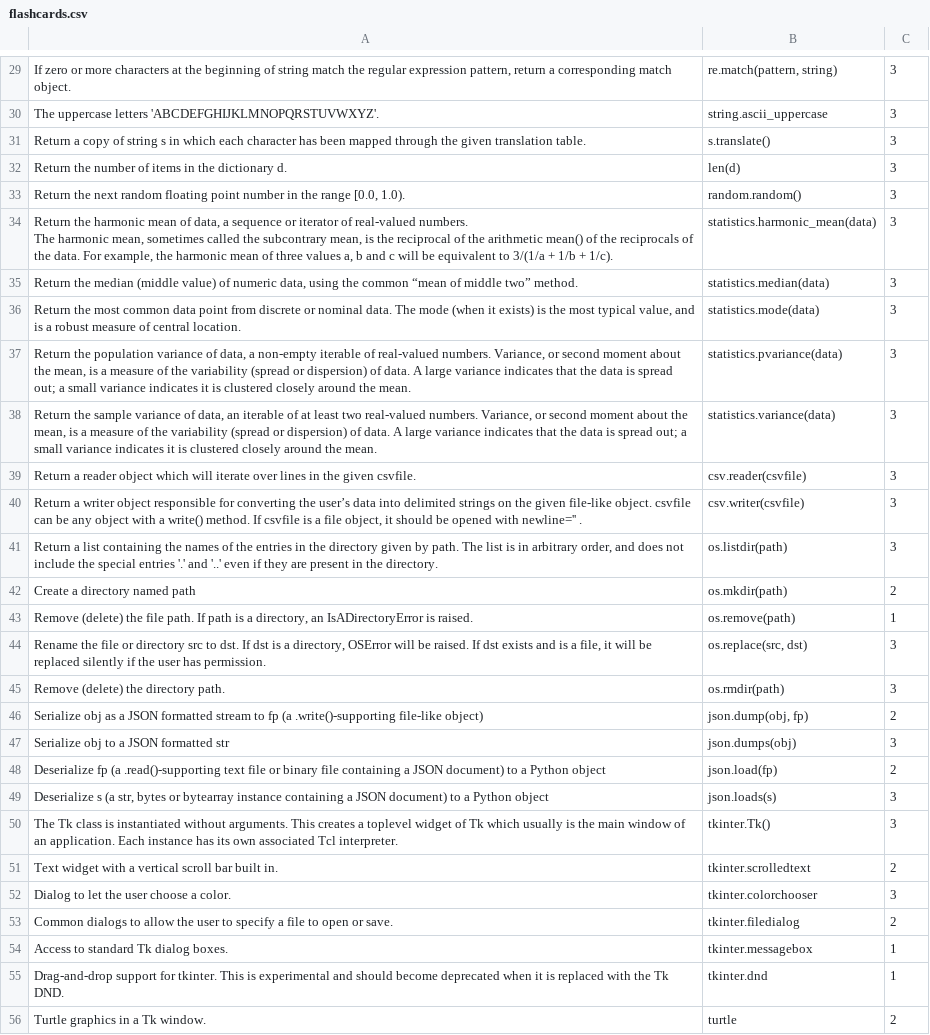
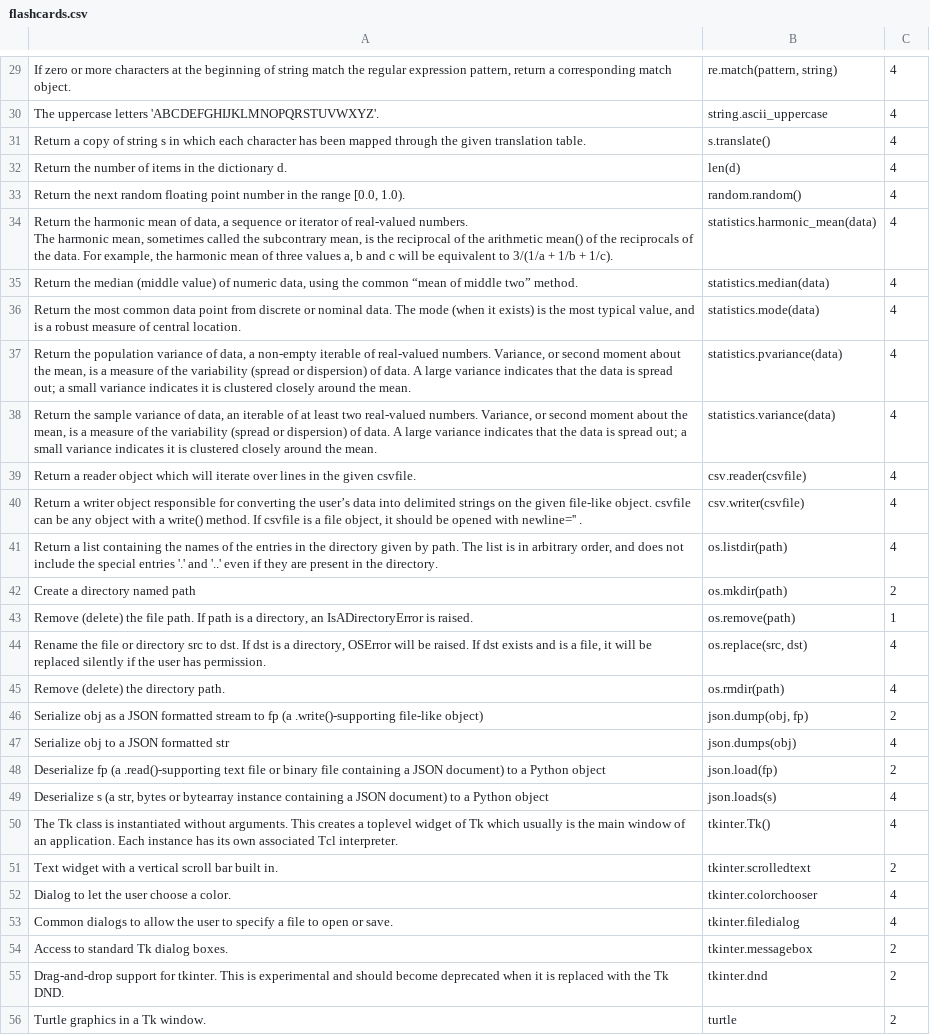
Before and after one commit to Elbereth-Elentari/Learning_machine, a CSV file: flashcards.csv, drawn as a sheet; only a part is shown, gaps mark what is left out; the diff covers the shown part only; the diff names each change by its address in the sheet, - before the commit and + after, or states it on an @@ line.

```diff
--- a/flashcards.csv
+++ b/flashcards.csv
-C29:C41: 3
+C29:C41: 4
-C44:C45: 3
+C44:C45: 4
-C47: 3
+C47: 4
-C49:C50: 3
+C49:C50: 4
-C52: 3
+C52: 4
-C53: 2
+C53: 4
-C54:C55: 1
+C54:C55: 2
```
Also changed, not shown: 21 added rows and 66 edited cells elsewhere in this file, 2 other files.
